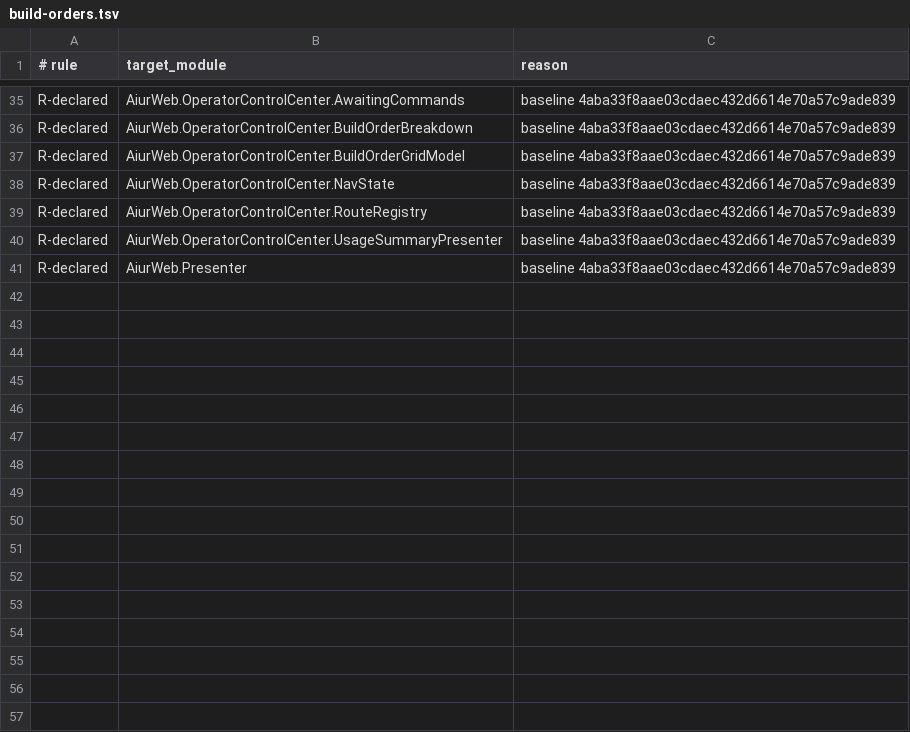
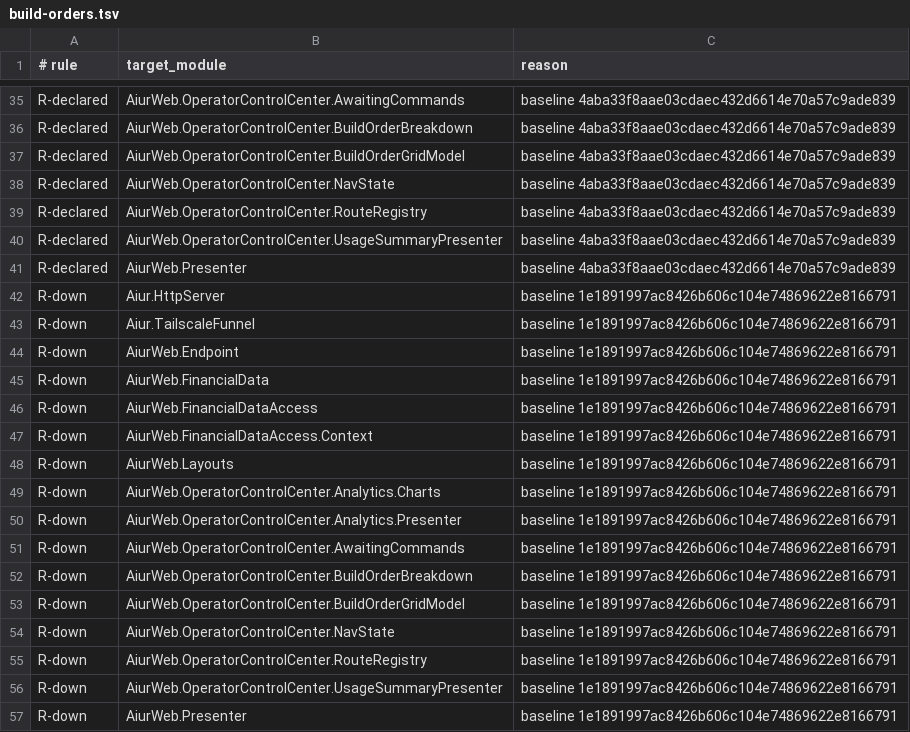
Before and after one commit to aiur-team/aiur, a TSV file: scripts/components/allowlist/build-orders.tsv, drawn as a sheet; only a part is shown, gaps mark what is left out.

```diff
--- a/scripts/components/allowlist/build-orders.tsv
+++ b/scripts/components/allowlist/build-orders.tsv
@@ -41 +41,17 @@ R-declared	AiurWeb.OperatorControlCenter.UsageSummaryPresenter	baseline 4aba33f8
 R-declared	AiurWeb.Presenter	baseline 4aba33f8aae03cdaec432d6614e70a57c9ade839
+R-down	Aiur.HttpServer	baseline 1e1891997ac8426b606c104e74869622e8166791
+R-down	Aiur.TailscaleFunnel	baseline 1e1891997ac8426b606c104e74869622e8166791
+R-down	AiurWeb.Endpoint	baseline 1e1891997ac8426b606c104e74869622e8166791
+R-down	AiurWeb.FinancialData	baseline 1e1891997ac8426b606c104e74869622e8166791
+R-down	AiurWeb.FinancialDataAccess	baseline 1e1891997ac8426b606c104e74869622e8166791
+R-down	AiurWeb.FinancialDataAccess.Context	baseline 1e1891997ac8426b606c104e74869622e8166791
+R-down	AiurWeb.Layouts	baseline 1e1891997ac8426b606c104e74869622e8166791
+R-down	AiurWeb.OperatorControlCenter.Analytics.Charts	baseline 1e1891997ac8426b606c104e74869622e8166791
+R-down	AiurWeb.OperatorControlCenter.Analytics.Presenter	baseline 1e1891997ac8426b606c104e74869622e8166791
+R-down	AiurWeb.OperatorControlCenter.AwaitingCommands	baseline 1e1891997ac8426b606c104e74869622e8166791
+R-down	AiurWeb.OperatorControlCenter.BuildOrderBreakdown	baseline 1e1891997ac8426b606c104e74869622e8166791
+R-down	AiurWeb.OperatorControlCenter.BuildOrderGridModel	baseline 1e1891997ac8426b606c104e74869622e8166791
+R-down	AiurWeb.OperatorControlCenter.NavState	baseline 1e1891997ac8426b606c104e74869622e8166791
+R-down	AiurWeb.OperatorControlCenter.RouteRegistry	baseline 1e1891997ac8426b606c104e74869622e8166791
+R-down	AiurWeb.OperatorControlCenter.UsageSummaryPresenter	baseline 1e1891997ac8426b606c104e74869622e8166791
+R-down	AiurWeb.Presenter	baseline 1e1891997ac8426b606c104e74869622e8166791
```
Also changed, not shown: scripts/components/allowlist/agent-runner.tsv, scripts/components/allowlist/config.tsv, 22 other files.
